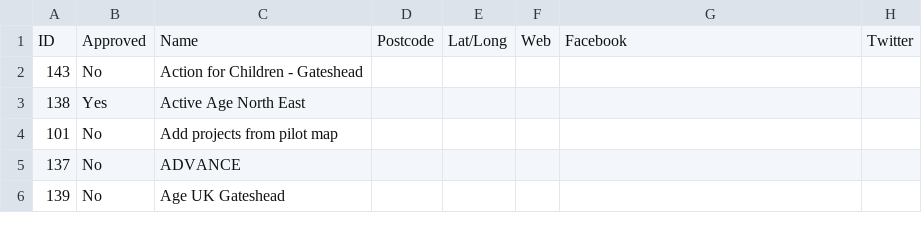
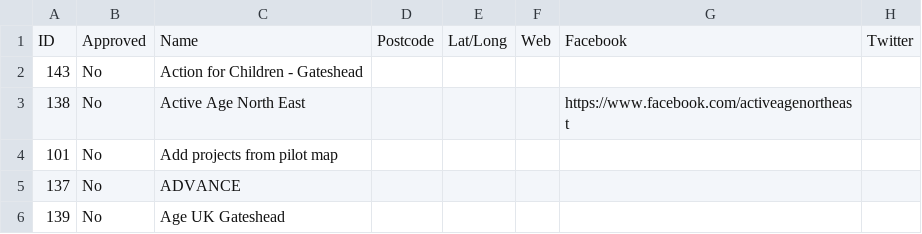
Before and after one commit to DigitalCommons/data-capture, a CSV file: deep-adaptation/data.csv, drawn as a sheet; only a part is shown; the diff names each change by its address in the sheet, - before the commit and + after, or states it on an @@ line.

Commit message:
deep-adaptation/data.csv - updated by run 160 of Data download

```diff
--- a/deep-adaptation/data.csv
+++ b/deep-adaptation/data.csv
-B3: Yes
+B3: No
-G3: (empty)
+G3: https://www.facebook.com/activeagenortheast
```
